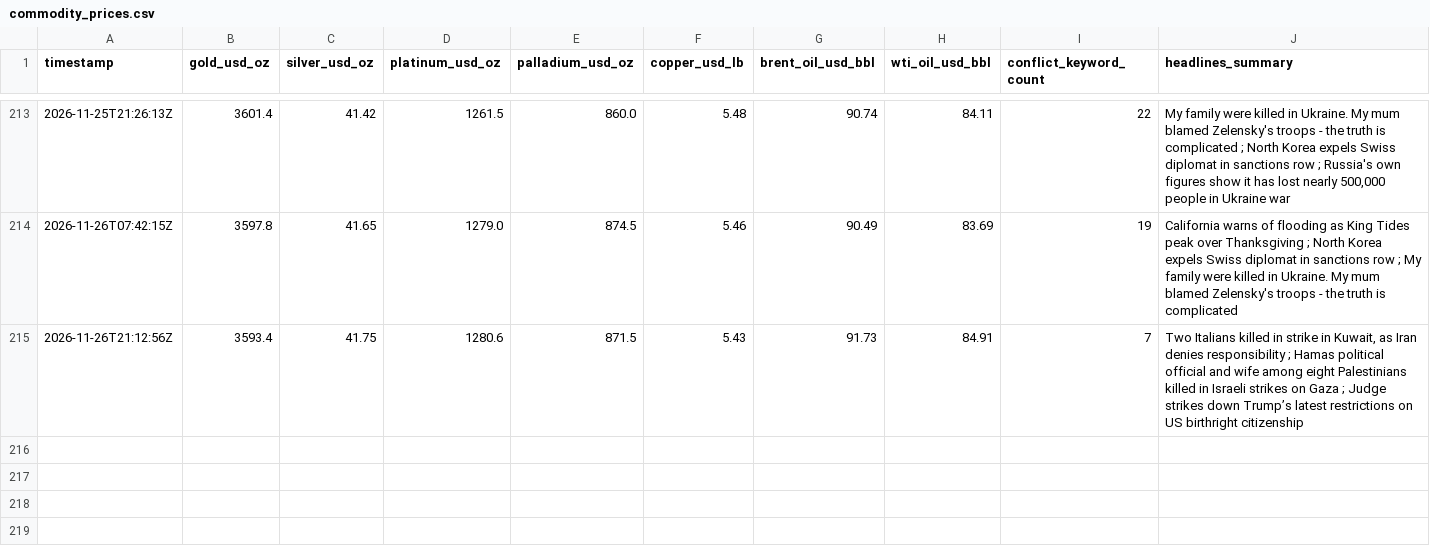
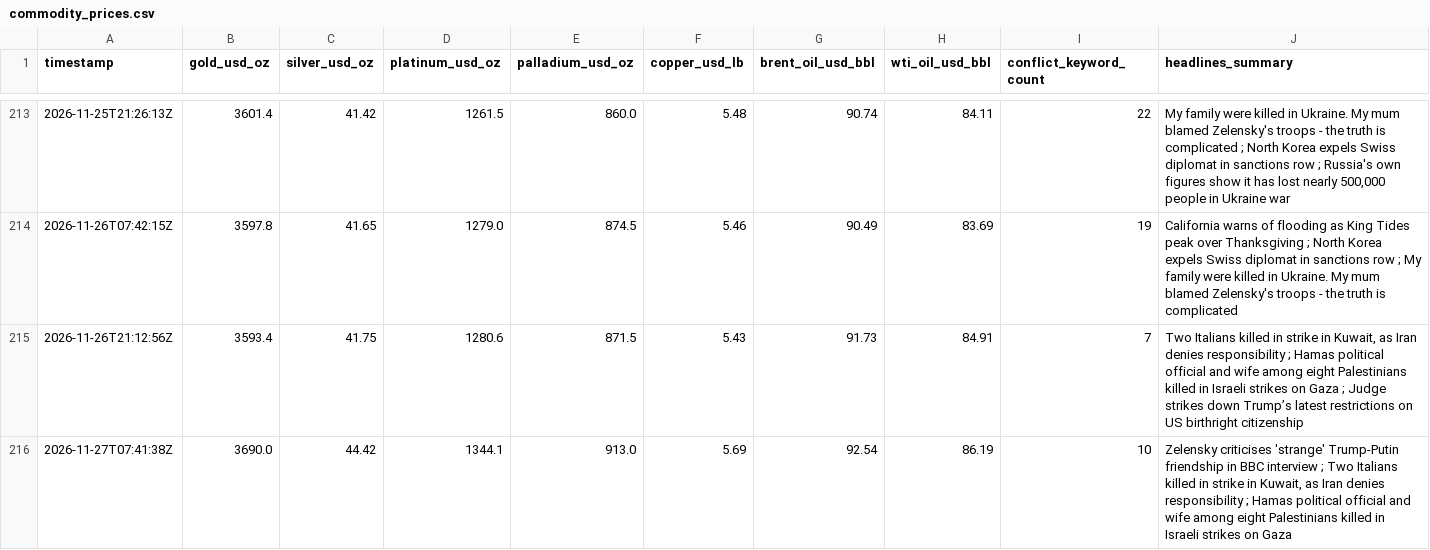
Before and after one commit to vulevu228/MacroConflictTracker, a CSV file: commodity_prices.csv, drawn as a sheet; only a part is shown, gaps mark what is left out; the diff names each change by its address in the sheet, - before the commit and + after, or states it on an @@ line.

```diff
--- a/commodity_prices.csv
+++ b/commodity_prices.csv
+row 216: 2026-11-27T07:41:38Z | 3690.0 | 44.42 | 1344.1 | 913.0 | 5.69 | 92.54 | 86.19 | 10 | Zelensky criticises 'strange' Trump-Putin friendship in BBC interview ; Two Italians killed in strike in Kuwait, as Iran denies responsibility ; Hamas political official and wife among eight Palestinians killed in Israeli strikes on Gaza
```
